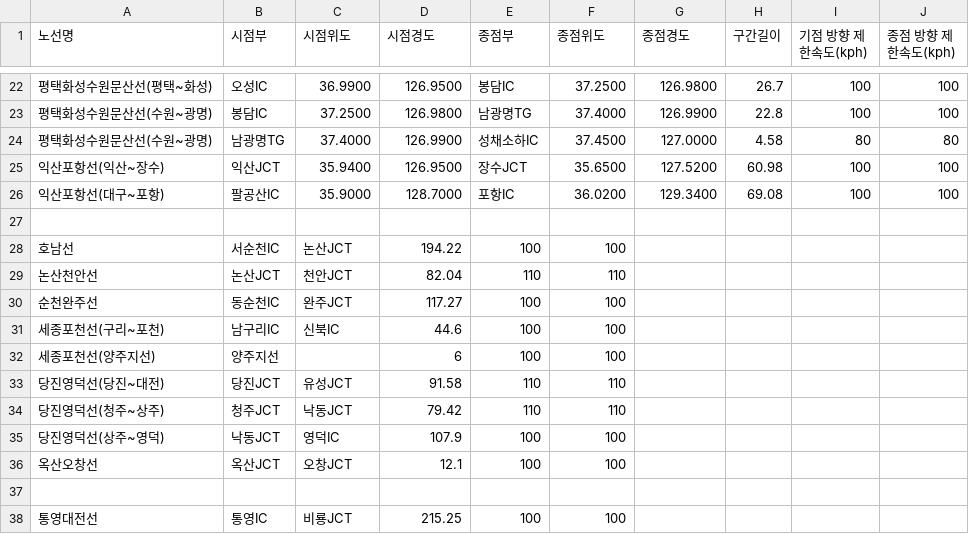
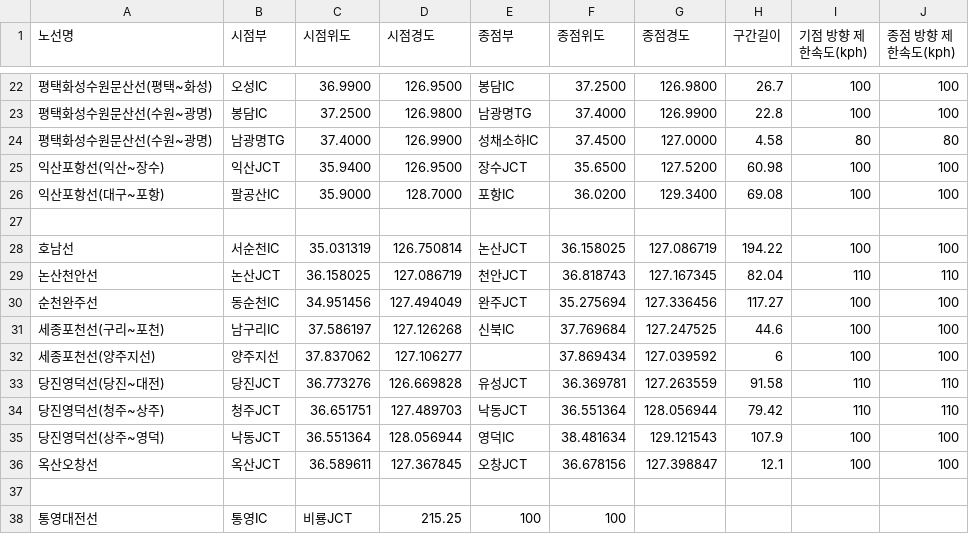
Before and after one commit to PJY00/LLPC_RoutePilot, a CSV file: RoutePilot/data/speed.csv, drawn as a sheet; only a part is shown, gaps mark what is left out; removed rows and columns are numbered as before the commit, all else as after; the diff names each change by its address in the sheet, - before the commit and + after, or states it on an @@ line.

Commit message:
REF Add the start and end lat & lon-4

```diff
--- a/RoutePilot/data/speed.csv
+++ b/RoutePilot/data/speed.csv
-row 28: 호남선 | 서순천IC | 논산JCT | 194.22 | 100 | 100
-row 29: 논산천안선 | 논산JCT | 천안JCT | 82.04 | 110 | 110
-row 30: 순천완주선 | 동순천IC | 완주JCT | 117.27 | 100 | 100
-row 31: 세종포천선(구리~포천) | 남구리IC | 신북IC | 44.6 | 100 | 100
-row 32: 세종포천선(양주지선) | 양주지선 |  | 6 | 100 | 100
-row 33: 당진영덕선(당진~대전) | 당진JCT | 유성JCT | 91.58 | 110 | 110
-row 34: 당진영덕선(청주~상주) | 청주JCT | 낙동JCT | 79.42 | 110 | 110
-row 35: 당진영덕선(상주~영덕) | 낙동JCT | 영덕IC | 107.9 | 100 | 100
-row 36: 옥산오창선 | 옥산JCT | 오창JCT | 12.1 | 100 | 100
+row 28: 호남선 | 서순천IC | 35.031319 | 126.750814 | 논산JCT | 36.158025 | 127.086719 | 194.22 | 100 | 100
+row 29: 논산천안선 | 논산JCT | 36.158025 | 127.086719 | 천안JCT | 36.818743 | 127.167345 | 82.04 | 110 | 110
+row 30: 순천완주선 | 동순천IC | 34.951456 | 127.494049 | 완주JCT | 35.275694 | 127.336456 | 117.27 | 100 | 100
+row 31: 세종포천선(구리~포천) | 남구리IC | 37.586197 | 127.126268 | 신북IC | 37.769684 | 127.247525 | 44.6 | 100 | 100
+row 32: 세종포천선(양주지선) | 양주지선 | 37.837062 | 127.106277 |  | 37.869434 | 127.039592 | 6 | 100 | 100
+row 33: 당진영덕선(당진~대전) | 당진JCT | 36.773276 | 126.669828 | 유성JCT | 36.369781 | 127.263559 | 91.58 | 110 | 110
+row 34: 당진영덕선(청주~상주) | 청주JCT | 36.651751 | 127.489703 | 낙동JCT | 36.551364 | 128.056944 | 79.42 | 110 | 110
+row 35: 당진영덕선(상주~영덕) | 낙동JCT | 36.551364 | 128.056944 | 영덕IC | 38.481634 | 129.121543 | 107.9 | 100 | 100
+row 36: 옥산오창선 | 옥산JCT | 36.589611 | 127.367845 | 오창JCT | 36.678156 | 127.398847 | 12.1 | 100 | 100
```
